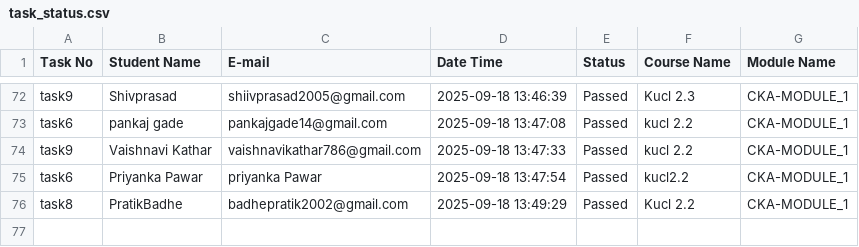
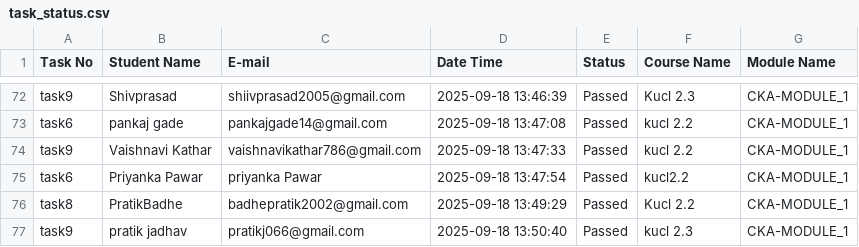
Before and after one commit to abhay-dandge/task-submission-records, a CSV file: task_status.csv, drawn as a sheet; only a part is shown, gaps mark what is left out.

Commit message:
Task task9 completed by pratik jadhav on 2025-09-18 13:50:40

```diff
--- a/task_status.csv
+++ b/task_status.csv
@@ -76 +76,2 @@ task6,Priyanka Pawar,priyanka Pawar,2025-09-18 13:47:54,Passed,kucl2.2,CKA-MODUL
 task8,PratikBadhe,badhepratik2002@gmail.com,2025-09-18 13:49:29,Passed,Kucl 2.2,CKA-MODULE_1
+task9,pratik jadhav,pratikj066@gmail.com,2025-09-18 13:50:40,Passed,kucl 2.3,CKA-MODULE_1
```
